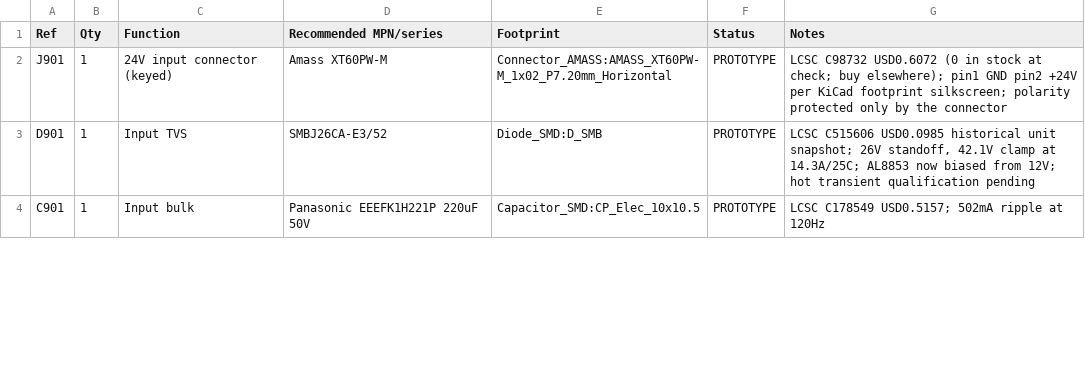
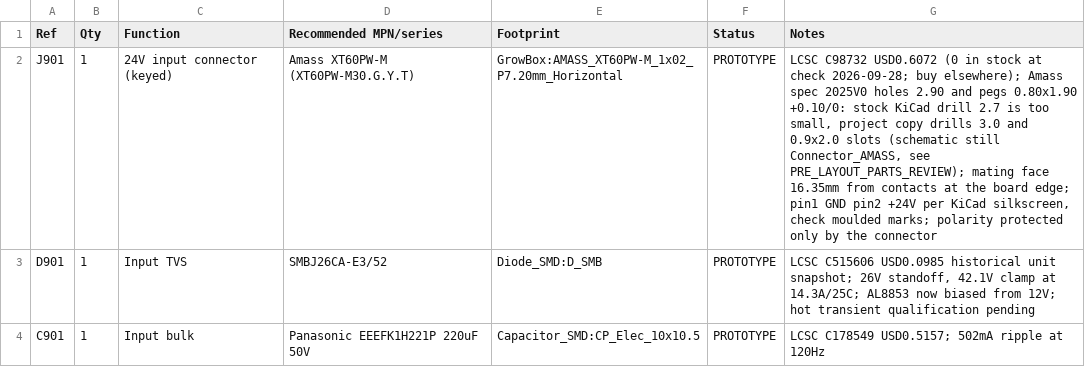
Before and after one commit to nikolajevs/ai, a CSV file: pcb/PCB_V1/BOM_v0.1.csv, drawn as a sheet; only a part is shown; the diff covers the shown part only.

```diff
--- a/pcb/PCB_V1/BOM_v0.1.csv
+++ b/pcb/PCB_V1/BOM_v0.1.csv
@@ -1,3 +1,3 @@
 Ref,Qty,Function,Recommended MPN/series,Footprint,Status,Notes
-J901,1,24V input connector (keyed),Amass XT60PW-M,Connector_AMASS:AMASS_XT60PW-M_1x02_P7.20mm_Horizontal,PROTOTYPE,LCSC C98732 USD0.6072 (0 in stock at check; buy elsewhere); pin1 GND pin2 +24V per KiCad footprint silkscreen; polarity protected only by the connector
+J901,1,24V input connector (keyed),Amass XT60PW-M (XT60PW-M30.G.Y.T),GrowBox:AMASS_XT60PW-M_1x02_P7.20mm_Horizontal,PROTOTYPE,"LCSC C98732 USD0.6072 (0 in stock at check 2026-09-28; buy elsewhere); Amass spec 2025V0 holes 2.90 and pegs 0.80x1.90 +0.10/0: stock KiCad drill 2.7 is too small, project copy drills 3.0 and 0.9x2.0 slots (schematic still Connector_AMASS, see PRE_LAYOUT_PARTS_REVIEW); mating face 16.35mm from contacts at the board edge; pin1 GND pin2 +24V per KiCad silkscreen, check moulded marks; polarity protected only by the connector"
 D901,1,Input TVS,SMBJ26CA-E3/52,Diode_SMD:D_SMB,PROTOTYPE,"LCSC C515606 USD0.0985 historical unit snapshot; 26V standoff, 42.1V clamp at 14.3A/25C; AL8853 now biased from 12V; hot transient qualification pending"
```
Also changed, not shown: 1 added row and 37 edited cells elsewhere in this file, 8 other files.
